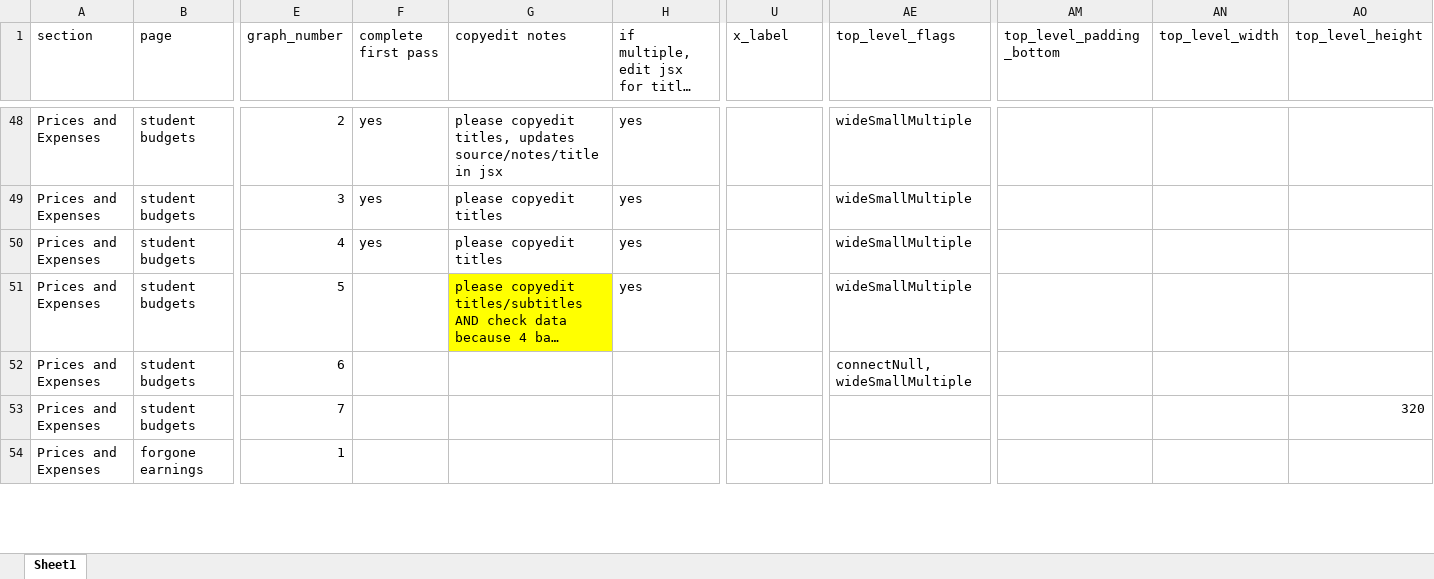
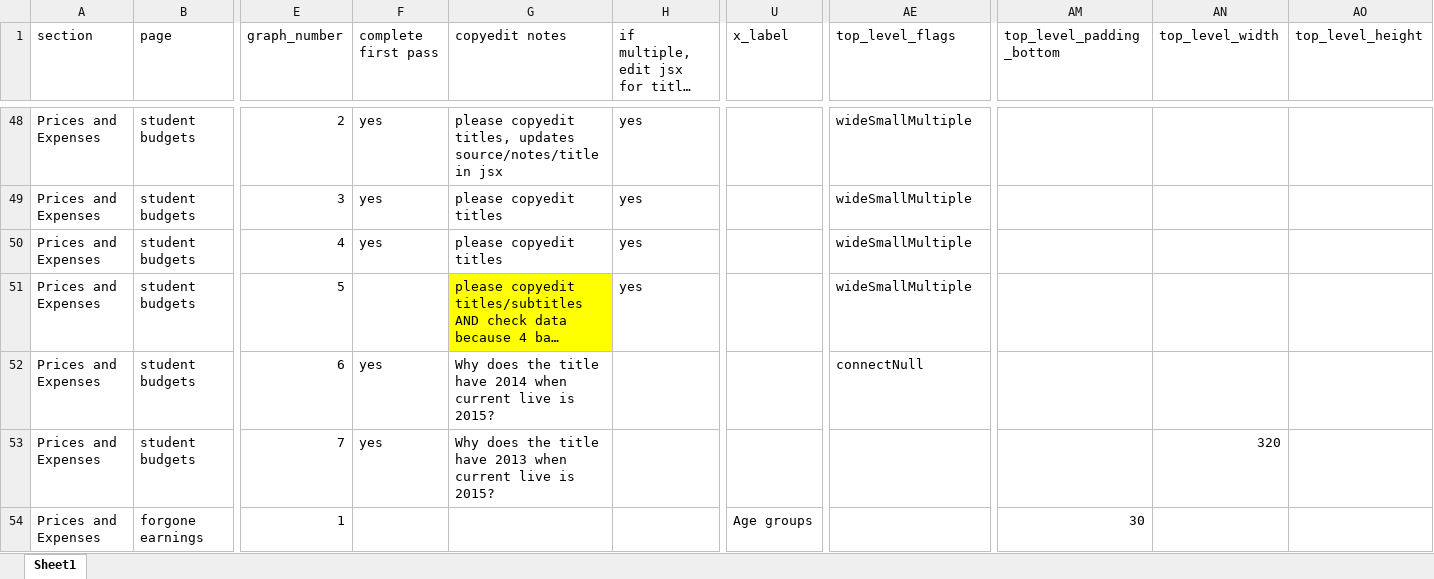
Before and after one commit to UrbanInstitute/ed-data, an Excel workbook: updated_script/Graphtext_022820.xlsx, sheet Sheet1, drawn as a sheet; only a part is shown, gaps mark what is left out; long unchanged cells end in …; values as stored, in another font and other column widths than the file's, no borders; the diff covers the shown part only; the diff names each change by its address in the sheet, - before the commit and + after, or states it on an @@ line.

Commit message:
add updated graphtext

```diff
--- a/updated_script/Graphtext_022820.xlsx (sheet Sheet1)
+++ b/updated_script/Graphtext_022820.xlsx (sheet Sheet1)
-F52:F53 (complete first pass): (empty)
+F52:F53 (complete first pass): yes
-G52 (copyedit notes): (empty)
+G52 (copyedit notes): Why does the title have 2014 when current live is 2015?
-AE52 (top_level_flags): connectNull,wideSmallMultiple
+AE52 (top_level_flags): connectNull
-G53 (copyedit notes): (empty)
+G53 (copyedit notes): Why does the title have 2013 when current live is 2015?
-AN53 (top_level_width): (empty)
+AN53 (top_level_width): 320
-AO53 (top_level_height): 320
+AO53 (top_level_height): (empty)
-U54 (x_label): (empty)
+U54 (x_label): Age groups
-AM54 (top_level_padding_bottom): (empty)
+AM54 (top_level_padding_bottom): 30
```
Also changed, not shown: 54 edited cells elsewhere in this sheet.
